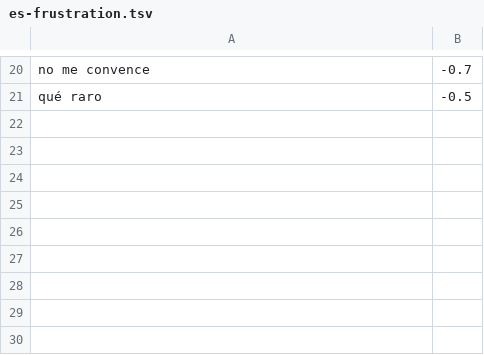
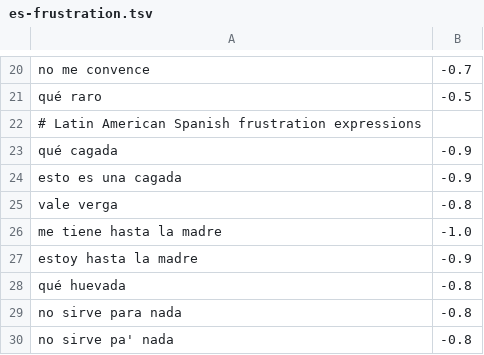
Before and after one commit to frr149/SentimentKit, a TSV file: Sources/SentimentKit/Resources/dictionaries/es-frustration.tsv, drawn as a sheet; only a part is shown, gaps mark what is left out.

```diff
--- a/Sources/SentimentKit/Resources/dictionaries/es-frustration.tsv
+++ b/Sources/SentimentKit/Resources/dictionaries/es-frustration.tsv
@@ -21 +21,10 @@ no me convence	-0.7
 qué raro	-0.5
+# Latin American Spanish frustration expressions
+qué cagada	-0.9
+esto es una cagada	-0.9
+vale verga	-0.8
+me tiene hasta la madre	-1.0
+estoy hasta la madre	-0.9
+qué huevada	-0.8
+no sirve para nada	-0.8
+no sirve pa' nada	-0.8
```
Also changed, not shown: Sources/SentimentKit/Resources/dictionaries/es-positive.tsv, Sources/SentimentKit/Resources/dictionaries/es-profanity.tsv, 1 other file.
